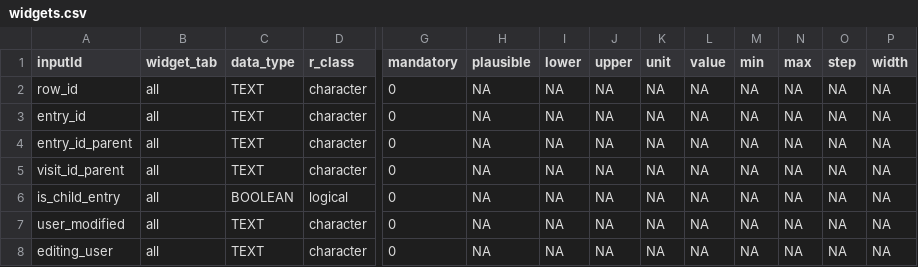
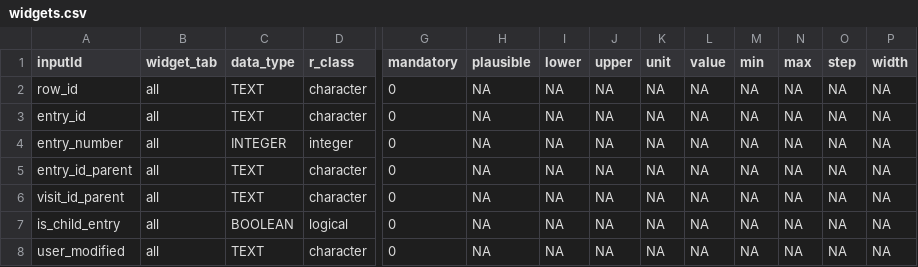
Before and after one commit to hcstubbe/lcarsc, a CSV file: widgets/widgets.csv, drawn as a sheet; only a part is shown, gaps mark what is left out; the shorter side is filled out with more unchanged rows; rows hold the shown columns only; the diff names each change by its address in the sheet, - before the commit and + after, or states it on an @@ line.

Commit message:
added entry_number

```diff
--- a/widgets/widgets.csv
+++ b/widgets/widgets.csv
+row 4: entry_number | all | INTEGER | integer | 0 | NA | NA | NA | NA | NA | NA | NA | NA | NA
```
Also changed, not shown: widgets/widgets_editor.csv, widgets/widgets_template.csv, 2 other files.
